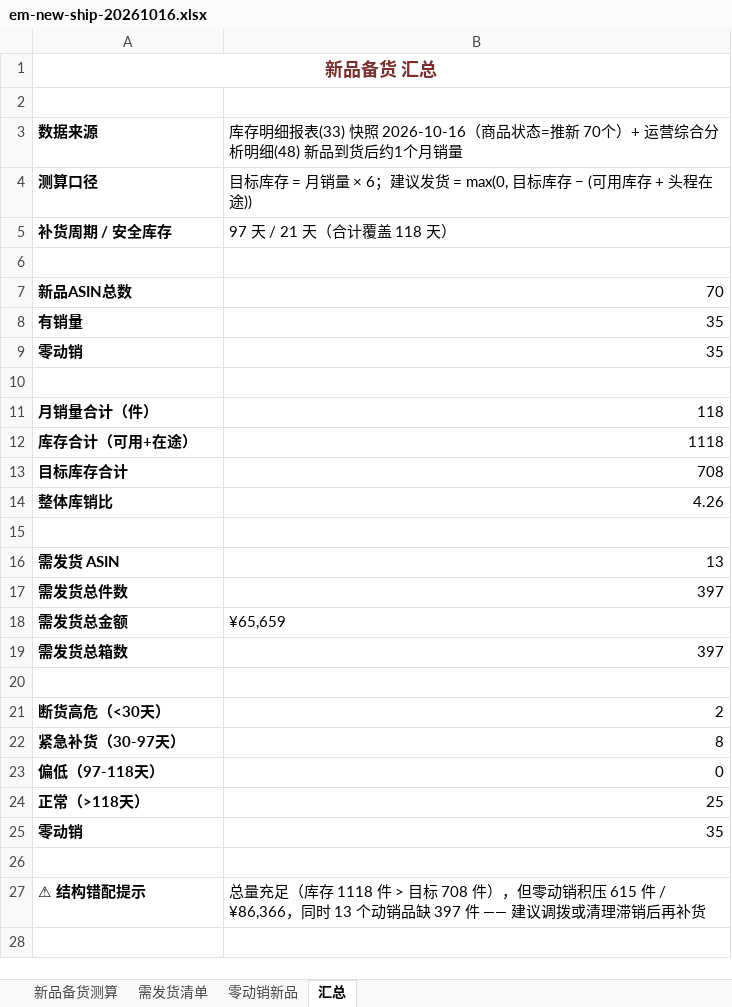
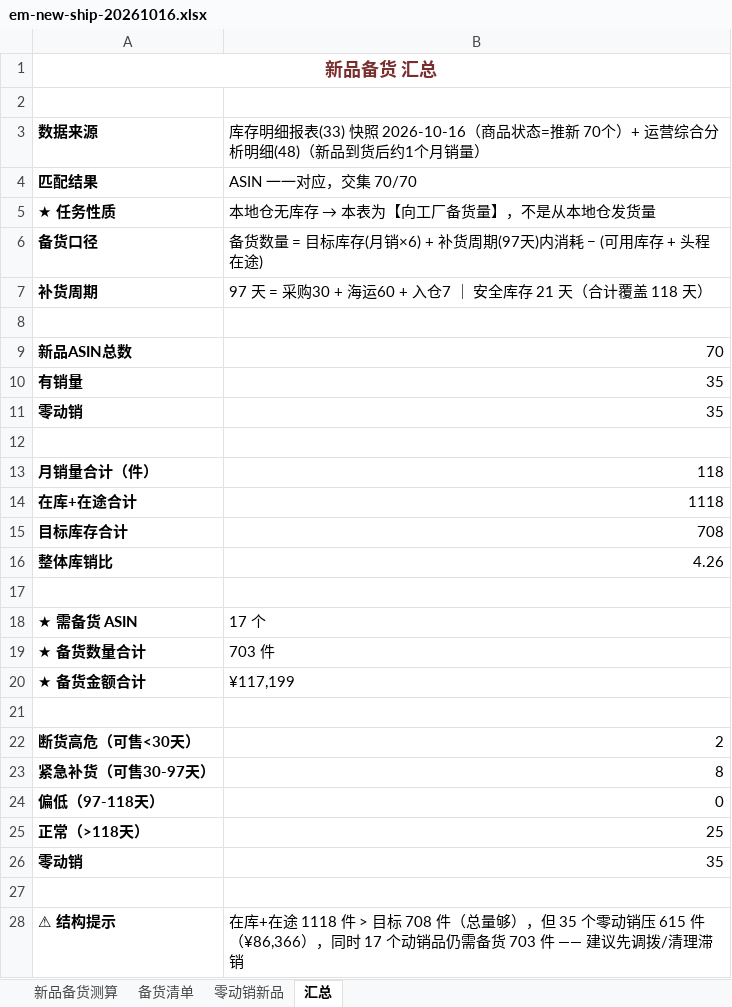
Before and after one commit to liddding/car-light-panels, an Excel workbook: em-new-ship-20261016.xlsx, sheet 汇总, drawn as a sheet; values as stored, in another font and other column widths than the file's, no borders; removed rows and columns are numbered as before the commit, all else as after; the diff names each change by its address in the sheet, - before the commit and + after, or states it on an @@ line.

Commit message:
修正口径: 新品备货电子表格(4个Sheet, 备货数量703件)

```diff
--- a/em-new-ship-20261016.xlsx (sheet 汇总)
+++ b/em-new-ship-20261016.xlsx (sheet 汇总)
-sheet tab: 需发货清单
+sheet tab: 备货清单
-B3: …析明细(48) 新品到货后约1个月销量
+B3: …析明细(48)（新品到货后约1个月销量）
-row 4: 测算口径 | 目标库存 = 月销量 × 6；建议发货 = max(0, 目标库存 − (可用库存 + 头程在途))
-row 5: 补货周期 / 安全库存 | 97 天 / 21 天（合计覆盖 118 天）
+row 4: 匹配结果 | ASIN 一一对应，交集 70/70
+row 5: ★ 任务性质 | 本地仓无库存 → 本表为【向工厂备货量】，不是从本地仓发货量
+row 6: 备货口径 | 备货数量 = 目标库存(月销×6) + 补货周期(97天)内消耗 − (可用库存 + 头程在途)
+row 7: 补货周期 | 97 天 = 采购30 + 海运60 + 入仓7 ｜ 安全库存 21 天（合计覆盖 118 天）
-A14: 库存合计（可用+在途）
+A14: 在库+在途合计
-row 16: 需发货 ASIN | 13
-row 17: 需发货总件数 | 397
-row 18: 需发货总金额 | ¥65,659
-row 19: 需发货总箱数 | 397
+row 18: ★ 需备货 ASIN | 17 个
+row 19: ★ 备货数量合计 | 703 件
+row 20: ★ 备货金额合计 | ¥117,199
-A22: 断货高危（<30天）
+A22: 断货高危（可售<30天）
-A23: 紧急补货（30-97天）
+A23: 紧急补货（可售30-97天）
-row 27: ⚠ 结构错配提示 | 总量充足（库存 1118 件 > 目标 708 件），但零动销积压 615 件 / ¥86,366，同时 13 个动销品缺 397 件 —— 建议调拨或清理滞销后再补货
+row 28: ⚠ 结构提示 | 在库+在途 1118 件 > 目标 708 件（总量够），但 35 个零动销压 615 件（¥86,366），同时 17 个动销品仍需备货 703 件 —— 建议先调拨/清理滞销
```
Also changed, not shown: sheet 新品备货测算, sheet 备货清单, sheet 零动销新品.
